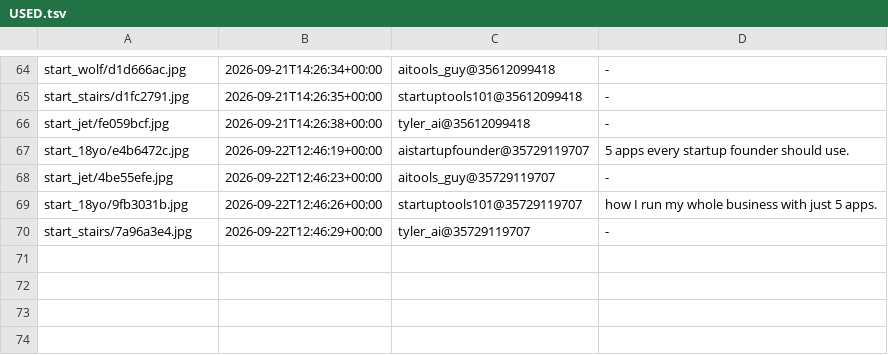
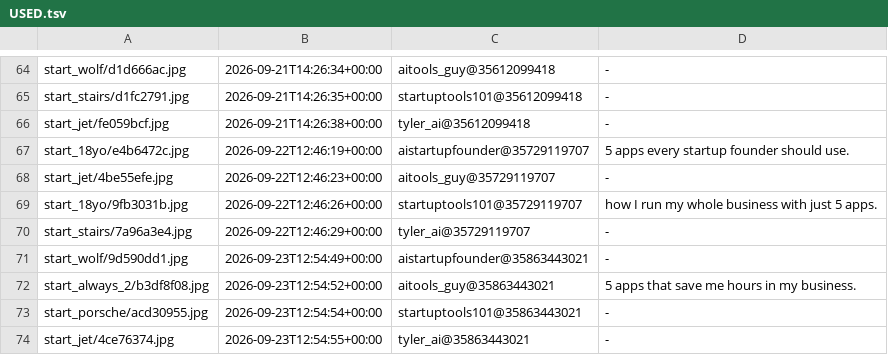
Before and after one commit to YvesMatteo/tiktok-slideshow, a TSV file: assets/title_bank/USED.tsv, drawn as a sheet; only a part is shown, gaps mark what is left out; the diff names each change by its address in the sheet, - before the commit and + after, or states it on an @@ line.

```diff
--- a/assets/title_bank/USED.tsv
+++ b/assets/title_bank/USED.tsv
+row 71: start_wolf/9d590dd1.jpg | 2026-09-23T12:54:49+00:00 | aistartupfounder@35863443021 | -
+row 72: start_always_2/b3df8f08.jpg | 2026-09-23T12:54:52+00:00 | aitools_guy@35863443021 | 5 apps that save me hours in my business.
+row 73: start_porsche/acd30955.jpg | 2026-09-23T12:54:54+00:00 | startuptools101@35863443021 | -
+row 74: start_jet/4ce76374.jpg | 2026-09-23T12:54:55+00:00 | tyler_ai@35863443021 | -
```
